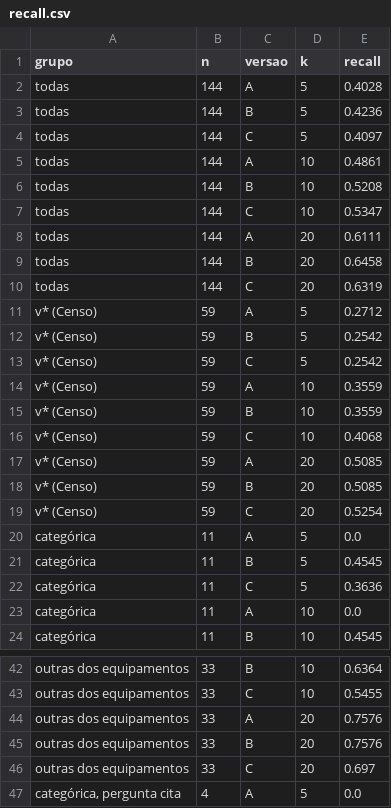
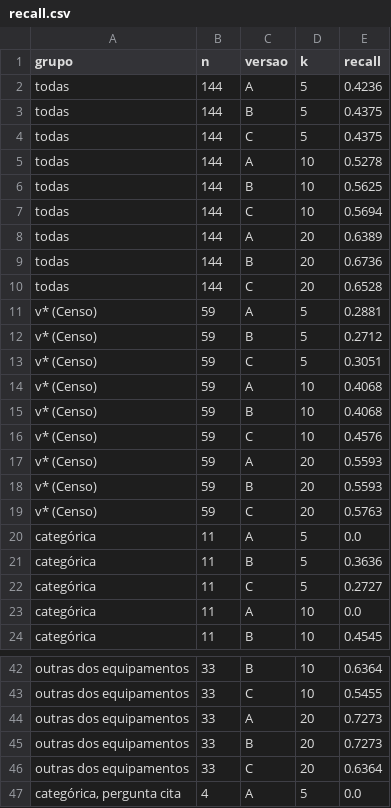
Before and after one commit to beavct/mac0499-tcc, a CSV file: testes/rag_valores/resultados/multilingual-e5-base/recall.csv, drawn as a sheet; only a part is shown, gaps mark what is left out; the diff covers the shown part only.

Commit message:
Fix de texto em algumas perguntas que estavam imprecisas com relação ao código da consulta
- Mudanças nos textos de algumas perguntas para ficar mais próximo dos códigos das consultas
- Recálculo de recall e posições

```diff
--- a/testes/rag_valores/resultados/multilingual-e5-base/recall.csv
+++ b/testes/rag_valores/resultados/multilingual-e5-base/recall.csv
@@ -1,23 +1,23 @@
 grupo,n,versao,k,recall
-todas,144,A,5,0.4028
-todas,144,B,5,0.4236
-todas,144,C,5,0.4097
-todas,144,A,10,0.4861
-todas,144,B,10,0.5208
-todas,144,C,10,0.5347
-todas,144,A,20,0.6111
-todas,144,B,20,0.6458
-todas,144,C,20,0.6319
-v* (Censo),59,A,5,0.2712
-v* (Censo),59,B,5,0.2542
-v* (Censo),59,C,5,0.2542
-v* (Censo),59,A,10,0.3559
-v* (Censo),59,B,10,0.3559
-v* (Censo),59,C,10,0.4068
-v* (Censo),59,A,20,0.5085
-v* (Censo),59,B,20,0.5085
-v* (Censo),59,C,20,0.5254
+todas,144,A,5,0.4236
+todas,144,B,5,0.4375
+todas,144,C,5,0.4375
+todas,144,A,10,0.5278
+todas,144,B,10,0.5625
+todas,144,C,10,0.5694
+todas,144,A,20,0.6389
+todas,144,B,20,0.6736
+todas,144,C,20,0.6528
+v* (Censo),59,A,5,0.2881
+v* (Censo),59,B,5,0.2712
+v* (Censo),59,C,5,0.3051
+v* (Censo),59,A,10,0.4068
+v* (Censo),59,B,10,0.4068
+v* (Censo),59,C,10,0.4576
+v* (Censo),59,A,20,0.5593
+v* (Censo),59,B,20,0.5593
+v* (Censo),59,C,20,0.5763
 categórica,11,A,5,0.0
-categórica,11,B,5,0.4545
-categórica,11,C,5,0.3636
+categórica,11,B,5,0.3636
+categórica,11,C,5,0.2727
 categórica,11,A,10,0.0
@@ -43,5 +43,5 @@ outras dos equipamentos,33,B,10,0.6364
 outras dos equipamentos,33,C,10,0.5455
-outras dos equipamentos,33,A,20,0.7576
-outras dos equipamentos,33,B,20,0.7576
-outras dos equipamentos,33,C,20,0.697
+outras dos equipamentos,33,A,20,0.7273
+outras dos equipamentos,33,B,20,0.7273
+outras dos equipamentos,33,C,20,0.6364
 "categórica, pergunta cita",4,A,5,0.0
```
Also changed, not shown: 11 edited cells elsewhere in this file, testes/rag_buscas/resultados/posicoes.csv, testes/rag_buscas/resultados/recall.csv, 25 other files.
